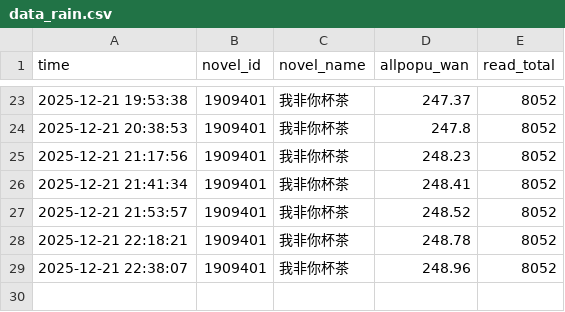
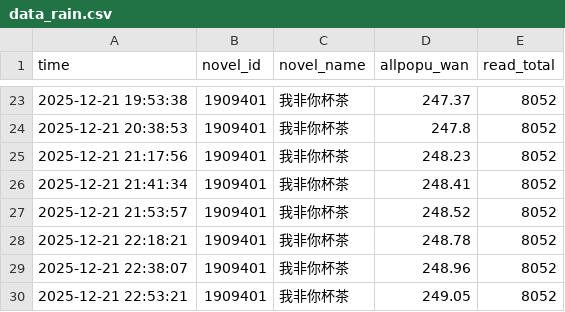
Before and after one commit to redgingseng/cpdata.io, a CSV file: data_rain.csv, drawn as a sheet; only a part is shown, gaps mark what is left out; the diff names each change by its address in the sheet, - before the commit and + after, or states it on an @@ line.

```diff
--- a/data_rain.csv
+++ b/data_rain.csv
+row 30: 2025-12-21 22:53:21 | 1909401 | 我非你杯茶 | 249.05 | 8052
```
Also changed, not shown: data.csv, data_benchmark.csv, 1 other file.
